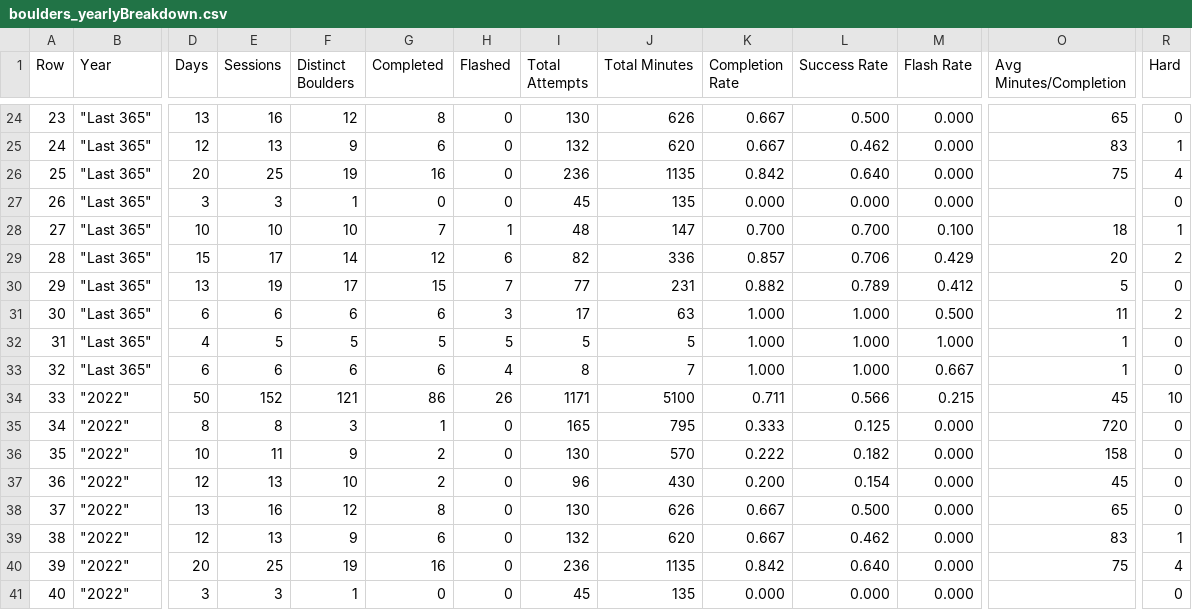
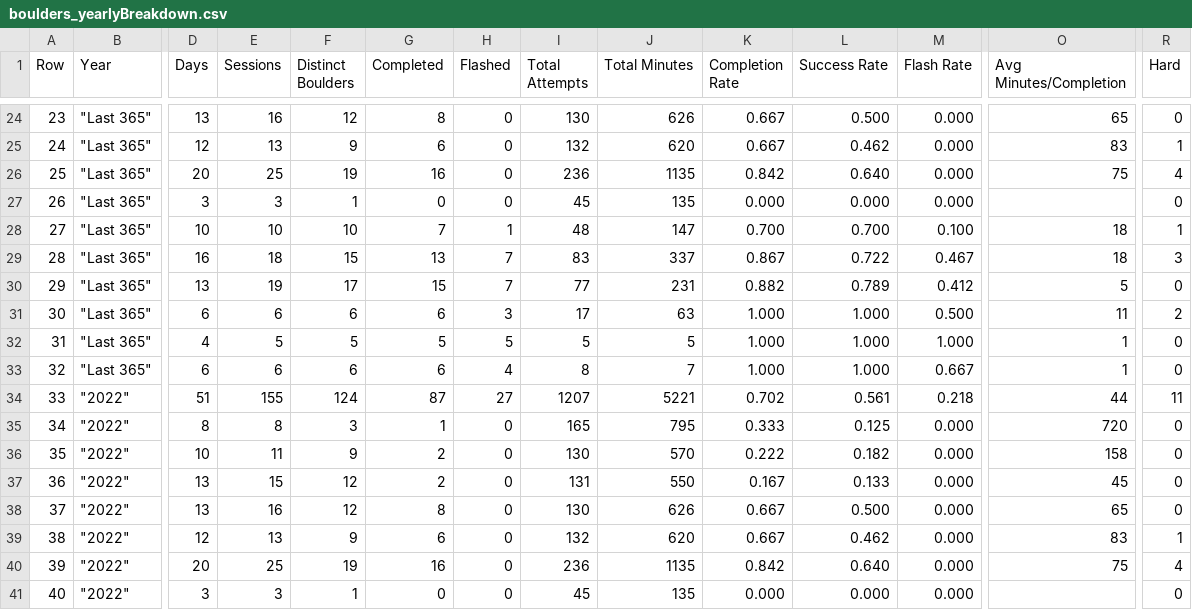
Before and after one commit to Connor-R/connor-r.github.io, a CSV file: csvs/boulders_yearlyBreakdown.csv, drawn as a sheet; only a part is shown, gaps mark what is left out; the diff covers the shown part only; the diff names each change by its address in the sheet, - before the commit and + after, or states it on an @@ line.

```diff
--- a/csvs/boulders_yearlyBreakdown.csv
+++ b/csvs/boulders_yearlyBreakdown.csv
-D29 (Days): 15
+D29 (Days): 16
-E29 (Sessions): 17
+E29 (Sessions): 18
-F29 (Distinct Boulders): 14
+F29 (Distinct Boulders): 15
-G29 (Completed): 12
+G29 (Completed): 13
-H29 (Flashed): 6
+H29 (Flashed): 7
-I29 (Total Attempts): 82
+I29 (Total Attempts): 83
-J29 (Total Minutes): 336
+J29 (Total Minutes): 337
-K29 (Completion Rate): 0.857
+K29 (Completion Rate): 0.867
-L29 (Success Rate): 0.706
+L29 (Success Rate): 0.722
-M29 (Flash Rate): 0.429
+M29 (Flash Rate): 0.467
-O29 (Avg Minutes/Completion): 20
+O29 (Avg Minutes/Completion): 18
-R29 (Hard): 2
+R29 (Hard): 3
-D34 (Days): 50
+D34 (Days): 51
-E34 (Sessions): 152
+E34 (Sessions): 155
-F34 (Distinct Boulders): 121
+F34 (Distinct Boulders): 124
-G34 (Completed): 86
+G34 (Completed): 87
-H34 (Flashed): 26
+H34 (Flashed): 27
-I34 (Total Attempts): 1171
+I34 (Total Attempts): 1207
-J34 (Total Minutes): 5100
+J34 (Total Minutes): 5221
-K34 (Completion Rate): 0.711
+K34 (Completion Rate): 0.702
-L34 (Success Rate): 0.566
+L34 (Success Rate): 0.561
-M34 (Flash Rate): 0.215
+M34 (Flash Rate): 0.218
-O34 (Avg Minutes/Completion): 45
+O34 (Avg Minutes/Completion): 44
-R34 (Hard): 10
+R34 (Hard): 11
-D37 (Days): 12
+D37 (Days): 13
-E37 (Sessions): 13
+E37 (Sessions): 15
-F37 (Distinct Boulders): 10
+F37 (Distinct Boulders): 12
-I37 (Total Attempts): 96
+I37 (Total Attempts): 131
-J37 (Total Minutes): 430
+J37 (Total Minutes): 550
-K37 (Completion Rate): 0.200
+K37 (Completion Rate): 0.167
-L37 (Success Rate): 0.154
+L37 (Success Rate): 0.133
```
Also changed, not shown: 57 edited cells elsewhere in this file, csvs/boulders_completed.csv, csvs/boulders_returnInterest.csv, 4 other files.
